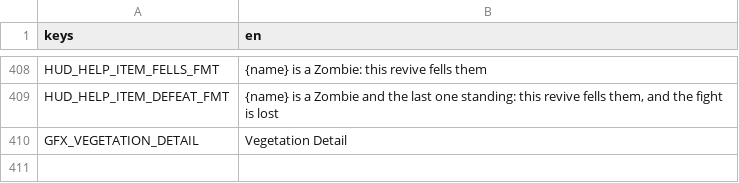
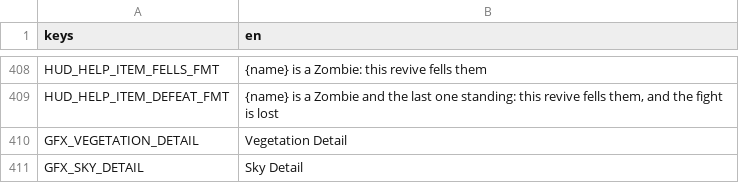
Before and after one commit to LeviticusFigglebottom/ClaudalFantasyX, a CSV file: game/data/loc/strings.csv, drawn as a sheet; only a part is shown, gaps mark what is left out; the diff names each change by its address in the sheet, - before the commit and + after, or states it on an @@ line.

```diff
--- a/game/data/loc/strings.csv
+++ b/game/data/loc/strings.csv
+row 411: GFX_SKY_DETAIL | Sky Detail
```
Also changed, not shown: 25 other files.
